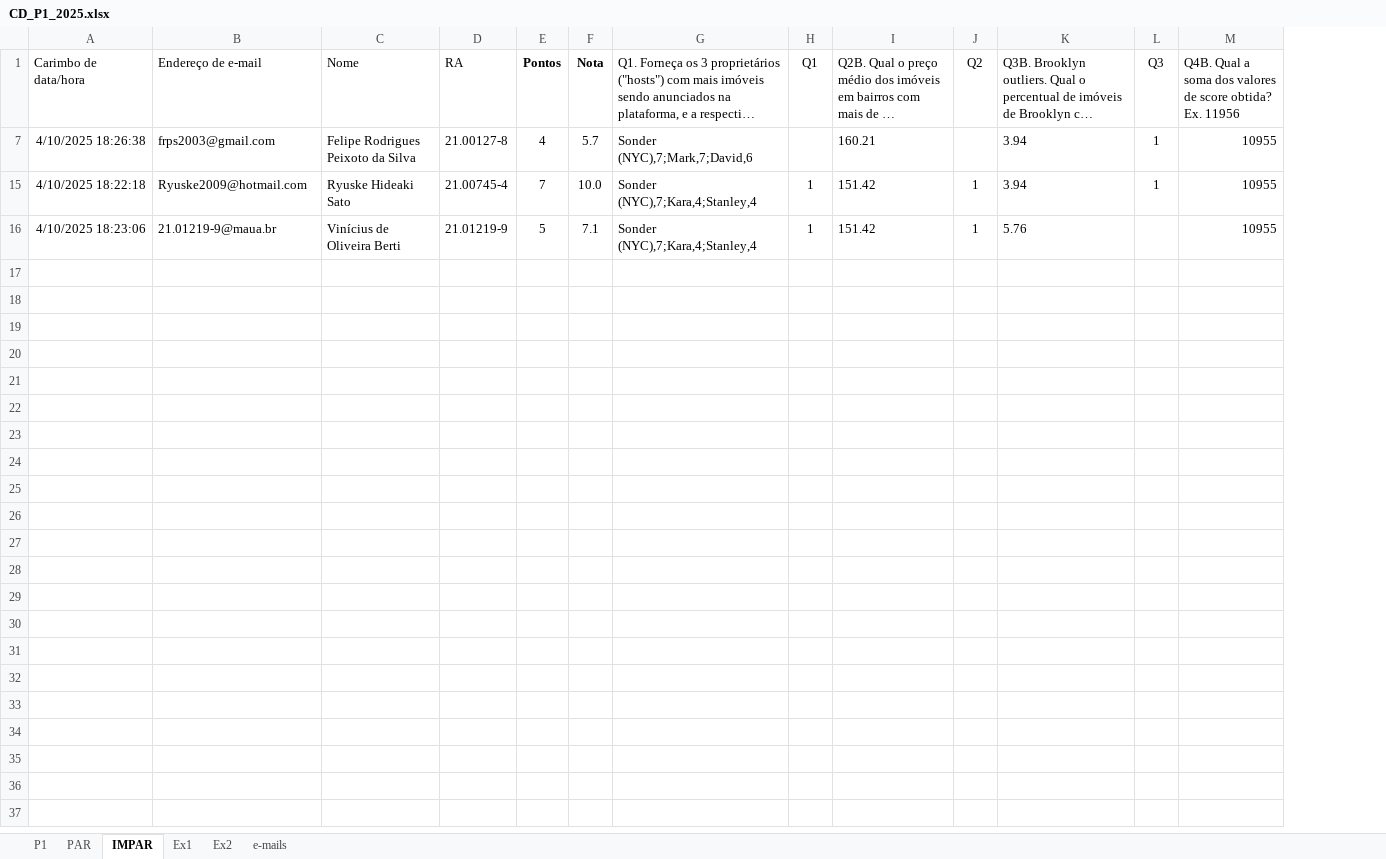
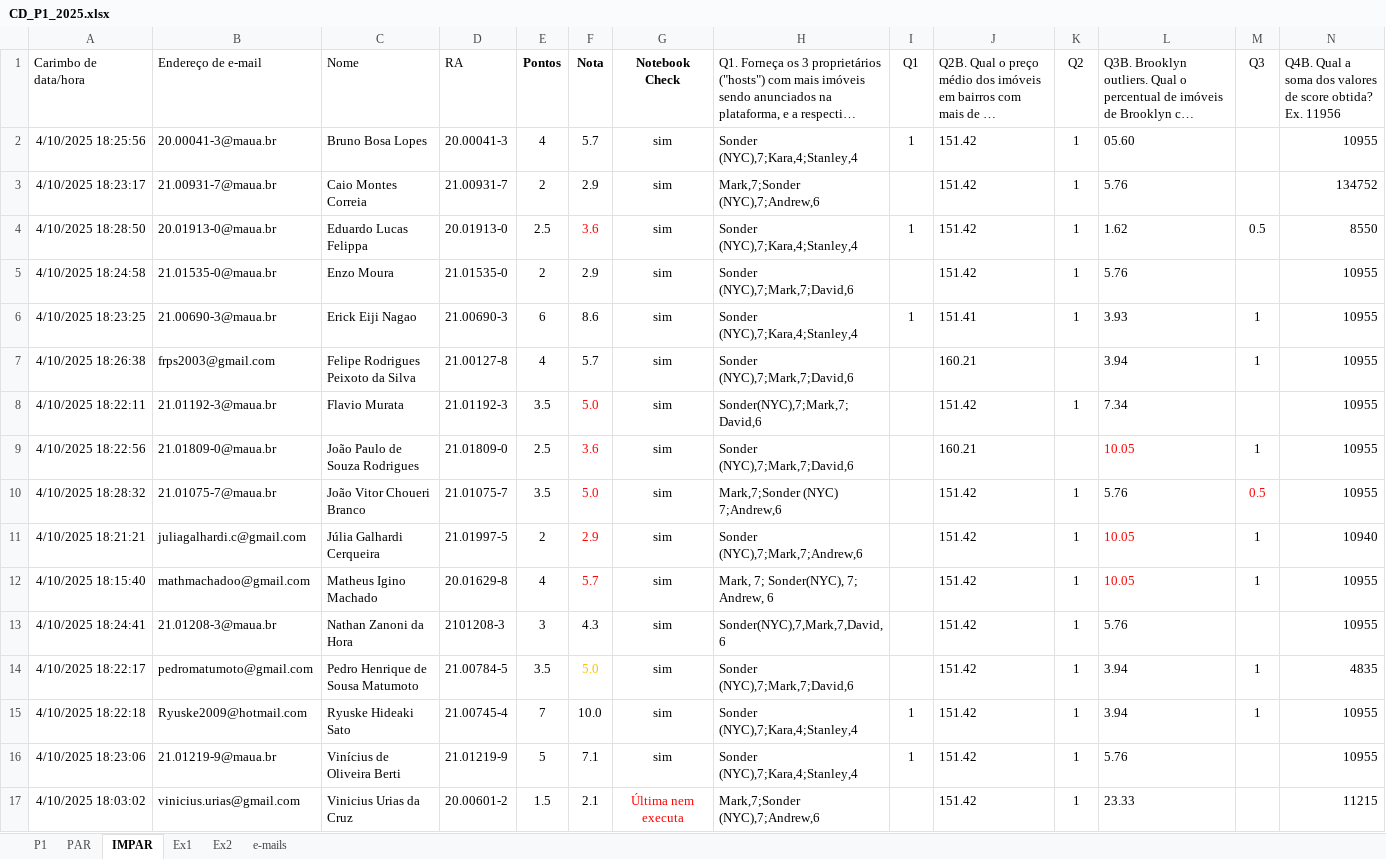
Before and after one commit to Rogerio-mack/IMT_CD_2025, an Excel workbook: CD_P1_2025.xlsx, sheet IMPAR, drawn as a sheet; only a part is shown; long unchanged cells end in …; values as stored, in another font and other column widths than the file's, no borders; table styles not drawn; rows hold the shown columns only; the diff names each change by its address in the sheet, - before the commit and + after, or states it on an @@ line.

```diff
--- a/CD_P1_2025.xlsx (sheet IMPAR)
+++ b/CD_P1_2025.xlsx (sheet IMPAR)
+column G (Notebook Check), row 7: sim; rows 15-16: sim | sim
+row 2: 4/10/2025 18:25:56 | 20.00041-3@maua.br | Bruno Bosa Lopes | 20.00041-3 | 4 | 5.7 | sim | Sonder (NYC),7;Kara,4;Stanley,4 | 1 | 151.42 | 1 | 05.60 |  | 10955
+row 3: 4/10/2025 18:23:17 | 21.00931-7@maua.br | Caio Montes Correia | 21.00931-7 | 2 | 2.9 | sim | Mark,7;Sonder (NYC),7;Andrew,6 |  | 151.42 | 1 | 5.76 |  | 134752
+row 4: 4/10/2025 18:28:50 | 20.01913-0@maua.br | Eduardo Lucas Felippa | 20.01913-0 | 2.5 | 3.6 | sim | Sonder (NYC),7;Kara,4;Stanley,4 | 1 | 151.42 | 1 | 1.62 | 0.5 | 8550
+row 5: 4/10/2025 18:24:58 | 21.01535-0@maua.br | Enzo Moura | 21.01535-0 | 2 | 2.9 | sim | Sonder (NYC),7;Mark,7;David,6 |  | 151.42 | 1 | 5.76 |  | 10955
+row 6: 4/10/2025 18:23:25 | 21.00690-3@maua.br | Erick Eiji Nagao | 21.00690-3 | 6 | 8.6 | sim | Sonder (NYC),7;Kara,4;Stanley,4 | 1 | 151.41 | 1 | 3.93 | 1 | 10955
+row 8: 4/10/2025 18:22:11 | 21.01192-3@maua.br | Flavio Murata | 21.01192-3 | 3.5 | 5.0 | sim | Sonder(NYC),7;Mark,7;David,6 |  | 151.42 | 1 | 7.34 |  | 10955
+row 9: 4/10/2025 18:22:56 | 21.01809-0@maua.br | João Paulo de Souza Rodrigues | 21.01809-0 | 2.5 | 3.6 | sim | Sonder (NYC),7;Mark,7;David,6 |  | 160.21 |  | 10.05 | 1 | 10955
+row 10: 4/10/2025 18:28:32 | 21.01075-7@maua.br | João Vitor Choueri Branco | 21.01075-7 | 3.5 | 5.0 | sim | Mark,7;Sonder (NYC) 7;Andrew,6 |  | 151.42 | 1 | 5.76 | 0.5 | 10955
+row 11: 4/10/2025 18:21:21 | juliagalhardi.c@gmail.com | Júlia Galhardi Cerqueira | 21.01997-5 | 2 | 2.9 | sim | Sonder (NYC),7;Mark,7;Andrew,6 |  | 151.42 | 1 | 10.05 | 1 | 10940
+row 12: 4/10/2025 18:15:40 | mathmachadoo@gmail.com | Matheus Igino Machado | 20.01629-8 | 4 | 5.7 | sim | Mark, 7; Sonder(NYC), 7; Andrew, 6 |  | 151.42 | 1 | 10.05 | 1 | 10955
+row 13: 4/10/2025 18:24:41 | 21.01208-3@maua.br | Nathan Zanoni da Hora | 2101208-3 | 3 | 4.3 | sim | Sonder(NYC),7,Mark,7,David,6 |  | 151.42 | 1 | 5.76 |  | 10955
+row 14: 4/10/2025 18:22:17 | pedromatumoto@gmail.com | Pedro Henrique de Sousa Matumoto | 21.00784-5 | 3.5 | 5.0 | sim | Sonder (NYC),7;Mark,7;David,6 |  | 151.42 | 1 | 3.94 | 1 | 4835
+row 17: 4/10/2025 18:03:02 | vinicius.urias@gmail.com | Vinicius Urias da Cruz | 20.00601-2 | 1.5 | 2.1 | Última nem executa | Mark,7;Sonder (NYC),7;Andrew,6 |  | 151.42 | 1 | 23.33 |  | 11215
```
Also changed, not shown: sheet PAR, sheet P1, formulas that keep their value, hidden cells.
